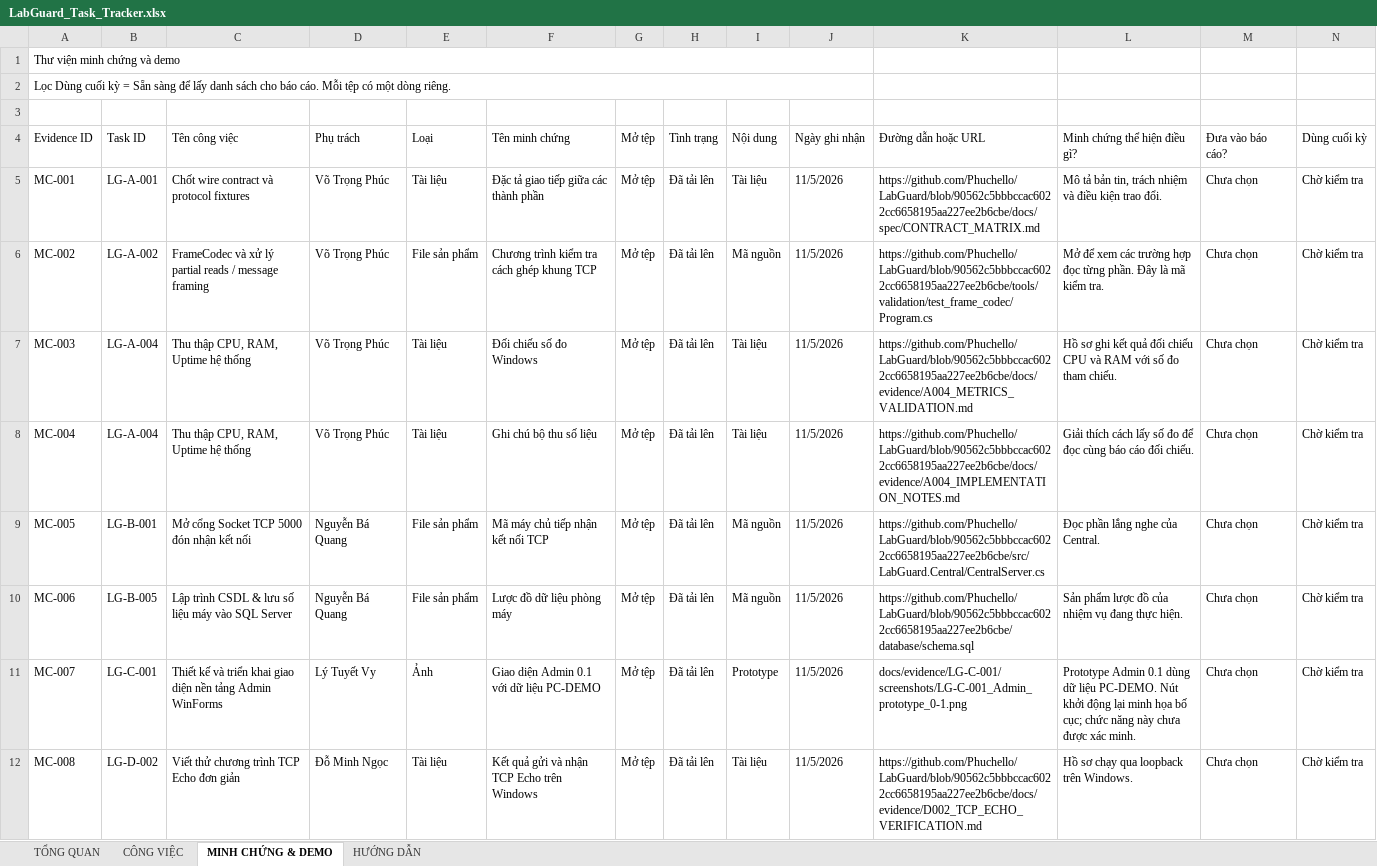
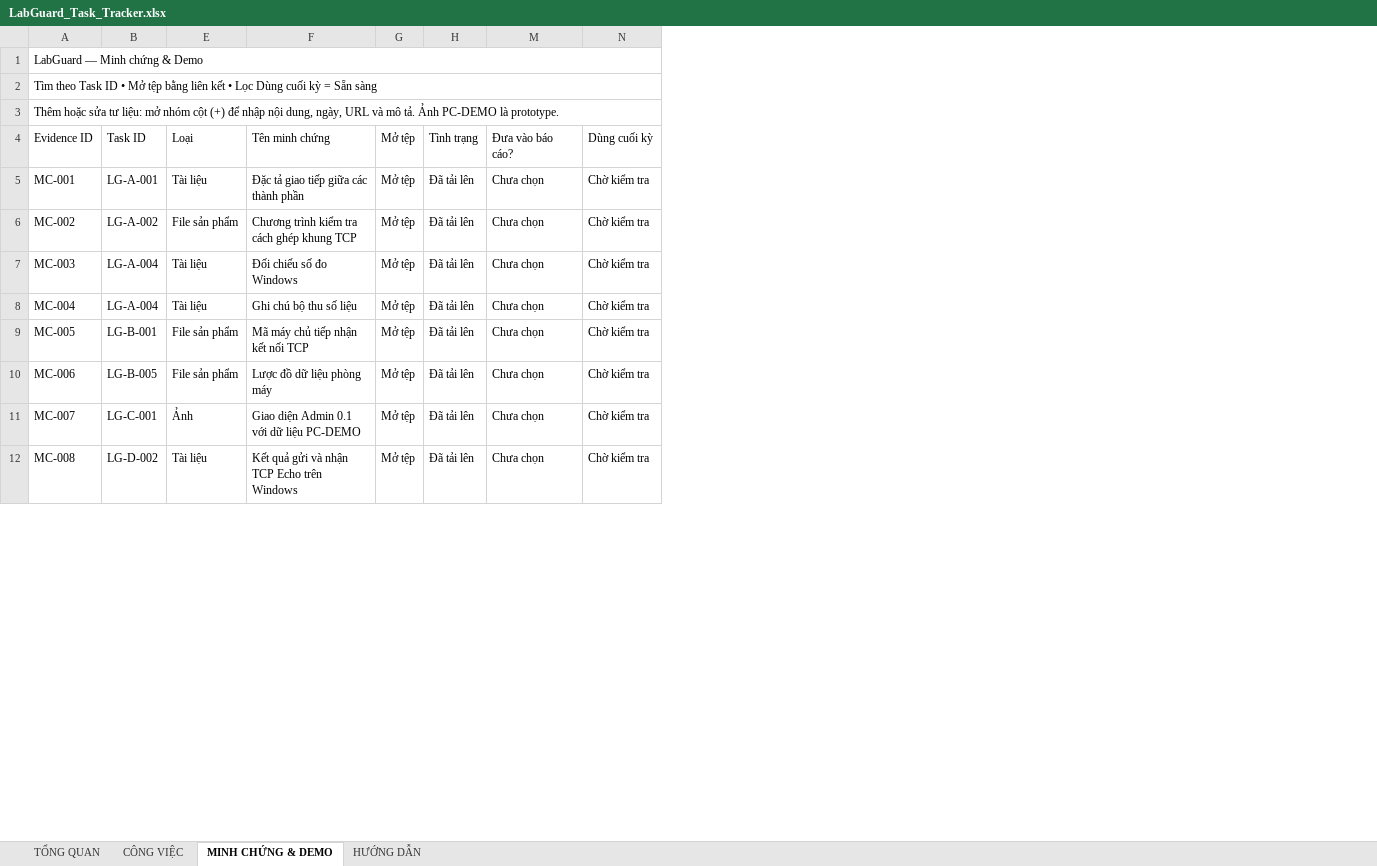
Before and after one commit to Phuchello/LabGuard, an Excel workbook: LabGuard_Task_Tracker.xlsx, sheet MINH CHỨNG & DEMO, drawn as a sheet; only a part is shown; values as stored, in another font and other column widths than the file's, no cell formats; conditional formats and table styles not drawn; the diff names each change by its address in the sheet, - before the commit and + after, or states it on an @@ line.

Commit message:
docs(tracker): sync final unified LabGuard workbook

```diff
--- a/LabGuard_Task_Tracker.xlsx (sheet MINH CHỨNG & DEMO)
+++ b/LabGuard_Task_Tracker.xlsx (sheet MINH CHỨNG & DEMO)
@@ column C (Tên công việc) hidden, rows 5-12: Chốt wire contract và protocol fixtures | FrameCodec và xử lý partial reads / message framing | Thu thập CPU, RAM, Uptime hệ thống | Thu thập CPU, RAM, Uptime hệ thống | Mở cổng Socket TCP 5000 đón nhận kết nối | Lập trình CSDL & lưu số liệu máy vào SQL Server | Thiết kế và triển khai giao diện nền tảng Admin WinForms | Viết thử chương trình TCP Echo đơn giản @@
@@ column D (Phụ trách) hidden, rows 5-12: Võ Trọng Phúc | Võ Trọng Phúc | Võ Trọng Phúc | Võ Trọng Phúc | Nguyễn Bá Quang | Nguyễn Bá Quang | Lý Tuyết Vy | Đỗ Minh Ngọc @@
@@ column I (Nội dung) hidden, rows 5-12: Tài liệu | Mã nguồn | Tài liệu | Tài liệu | Mã nguồn | Mã nguồn | Prototype | Tài liệu @@
@@ column J (Ngày ghi nhận) hidden, rows 5-12: all 11/5/2026 @@
@@ column K (Đường dẫn hoặc URL) hidden, rows 5-12: https://github.com/Phuchello/LabGuard/blob/90562c5bbbccac6022cc6658195aa227ee2b6cbe/docs/spec/CONTRACT_MATRIX.md | https://github.com/Phuchello/LabGuard/blob/90562c5bbbccac6022cc6658195aa227ee2b6cbe/tools/validation/test_frame_codec/Program.cs | https://github.com/Phuchello/LabGuard/blob/90562c5bbbccac6022cc6658195aa227ee2b6cbe/docs/evidence/A004_METRICS_VALIDATION.md | https://github.com/Phuchello/LabGuard/blob/90562c5bbbccac6022cc6658195aa227ee2b6cbe/docs/evidence/A004_IMPLEMENTATION_NOTES.md | https://github.com/Phuchello/LabGuard/blob/90562c5bbbccac6022cc6658195aa227ee2b6cbe/src/LabGuard.Central/CentralServer.cs | https://github.com/Phuchello/LabGuard/blob/90562c5bbbccac6022cc6658195aa227ee2b6cbe/database/schema.sql | docs/evidence/LG-C-001/screenshots/LG-C-001_Admin_prototype_0-1.png | https://github.com/Phuchello/LabGuard/blob/90562c5bbbccac6022cc6658195aa227ee2b6cbe/docs/evidence/D002_TCP_ECHO_VERIFICATION.md @@
@@ column L (Minh chứng thể hiện điều gì?) hidden, rows 5-12: Mô tả bản tin, trách nhiệm và điều kiện trao đổi. | Mở để xem các trường hợp đọc từng phần. Đây là mã kiểm tra. | Hồ sơ ghi kết quả đối chiếu CPU và RAM với số đo tham chiếu. | Giải thích cách lấy số đo để đọc cùng báo cáo đối chiếu. | Đọc phần lắng nghe của Central. | Sản phẩm lược đồ của nhiệm vụ đang thực hiện. | Prototype Admin 0.1 dùng dữ liệu PC-DEMO. Nút khởi động lại minh họa bố cục; chức năng này chưa được xác minh. | Hồ sơ chạy qua loopback trên Windows. @@
-A1 (Evidence ID): Thư viện minh chứng và demo
+A1 (Evidence ID): LabGuard — Minh chứng & Demo
-A1:J1 merged
+A1:N1 merged
-A2 (Evidence ID): Lọc Dùng cuối kỳ = Sẵn sàng để lấy danh sách cho báo cáo. Mỗi tệp có một dòng riêng.
+A2 (Evidence ID): Tìm theo Task ID • Mở tệp bằng liên kết • Lọc Dùng cuối kỳ = Sẵn sàng
-A2:J2 merged
+A2:N2 merged
-A3 (Evidence ID): (empty)
+A3 (Evidence ID): Thêm hoặc sửa tư liệu: mở nhóm cột (+) để nhập nội dung, ngày, URL và mô tả. Ảnh PC-DEMO là prototype.
+A3:N3 merged
```
Also changed, not shown: sheet TỔNG QUAN, sheet HƯỚNG DẪN, sheet CÔNG VIỆC, cell formats, formulas that keep their value, hidden cells, charts or pictures, 1 other file.
